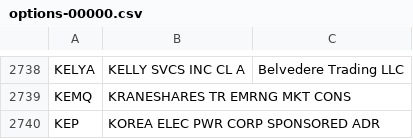
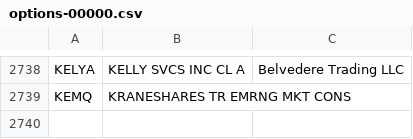
Before and after one commit to haoenhui/usa-optionable-stocks, a CSV file: options-00000.csv, drawn as a sheet; only a part is shown, gaps mark what is left out.

```diff
--- a/options-00000.csv
+++ b/options-00000.csv
@@ -2739,2 +2739 @@ KELYA,KELLY SVCS INC CL A,Belvedere Trading LLC
 KEMQ,KRANESHARES TR EMRNG MKT CONS,
-KEP,KOREA ELEC PWR CORP SPONSORED ADR,
```
Also changed, not shown: options-02000.csv.
